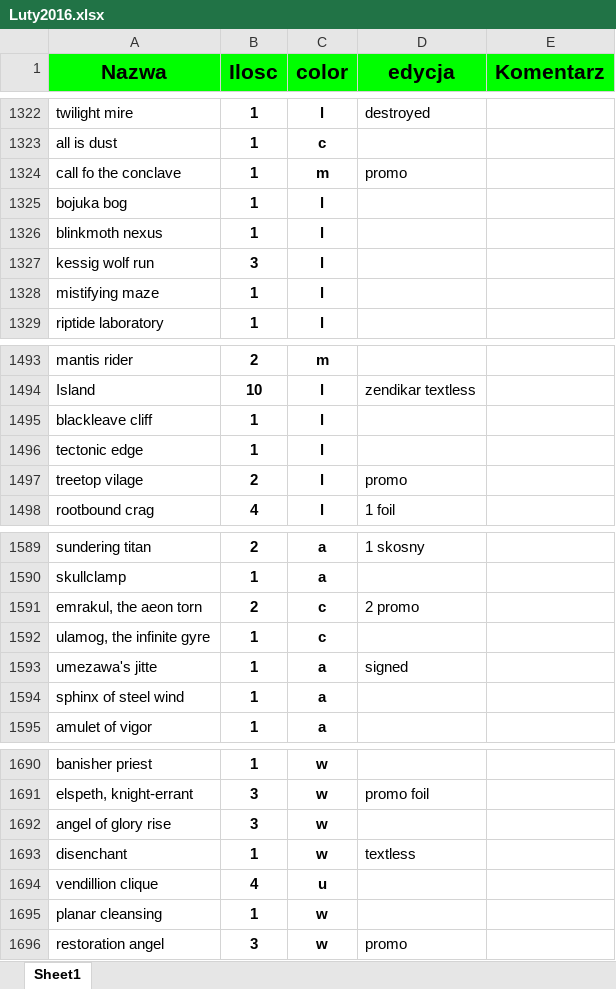
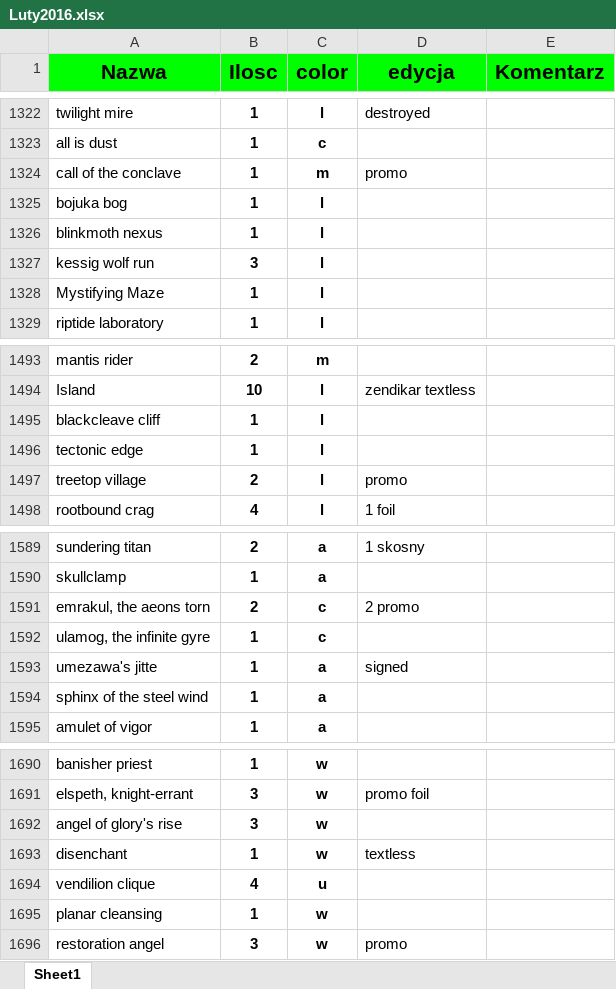
Before and after one commit to tomaszd/priceMTGOChecker, an Excel workbook: Kolekcjoner/Luty2016.xlsx, sheet Sheet1, drawn as a sheet; only a part is shown, gaps mark what is left out; values as stored, in another font and other column widths than the file's, no borders; the diff covers the shown part only; the diff names each change by its address in the sheet, - before the commit and + after, or states it on an @@ line.

```diff
--- a/Kolekcjoner/Luty2016.xlsx (sheet Sheet1)
+++ b/Kolekcjoner/Luty2016.xlsx (sheet Sheet1)
-A1324 (Nazwa): call fo the conclave
+A1324 (Nazwa): call of the conclave
-A1328 (Nazwa): mistifying maze
+A1328 (Nazwa): Mystifying Maze
-A1495 (Nazwa): blackleave cliff
+A1495 (Nazwa): blackcleave cliff
-A1497 (Nazwa): treetop vilage
+A1497 (Nazwa): treetop village
-A1591 (Nazwa): emrakul, the aeon torn
+A1591 (Nazwa): emrakul, the aeons torn
-A1594 (Nazwa): sphinx of steel wind
+A1594 (Nazwa): sphinx of the steel wind
-A1692 (Nazwa): angel of glory rise
+A1692 (Nazwa): angel of glory's rise
-A1694 (Nazwa): vendillion clique
+A1694 (Nazwa): vendilion clique
```
Also changed, not shown: 47 edited cells elsewhere in this sheet, 17 other files.
